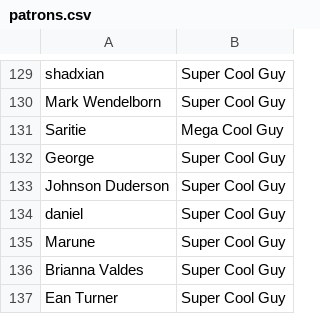
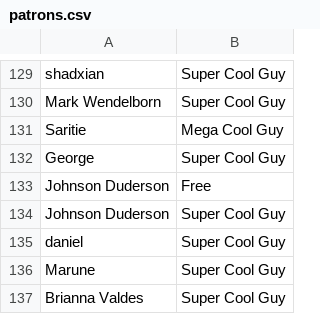
Before and after one commit to bobwulff/patreonscroll, a CSV file: patrons.csv, drawn as a sheet; only a part is shown, gaps mark what is left out; the shorter side is filled out with more unchanged rows; the diff names each change by its address in the sheet, - before the commit and + after, or states it on an @@ line.

```diff
--- a/patrons.csv
+++ b/patrons.csv
+row 133: Johnson Duderson | Free
```
